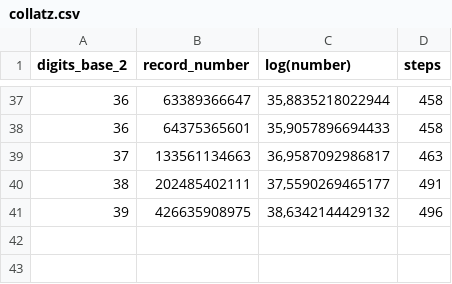
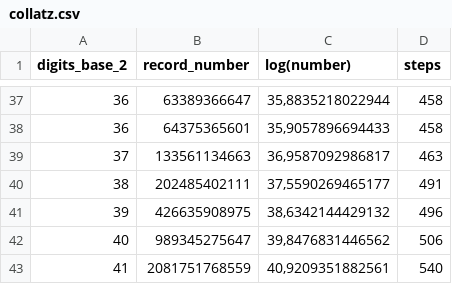
Before and after one commit to demophilo/Collatz, a CSV file: collatz.csv, drawn as a sheet; only a part is shown, gaps mark what is left out.

Commit message:
Add files via upload
finished calculation up to digit 41

```diff
--- a/collatz.csv
+++ b/collatz.csv
@@ -41 +41,3 @@ digits_base_2,record_number,log(number),steps
 39,426635908975,"38,6342144429132",496
+40,989345275647,"39,8476831446562",506
+41,2081751768559,"40,9209351882561",540
```
